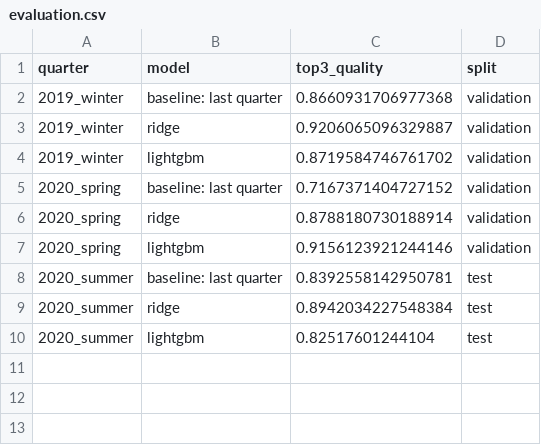
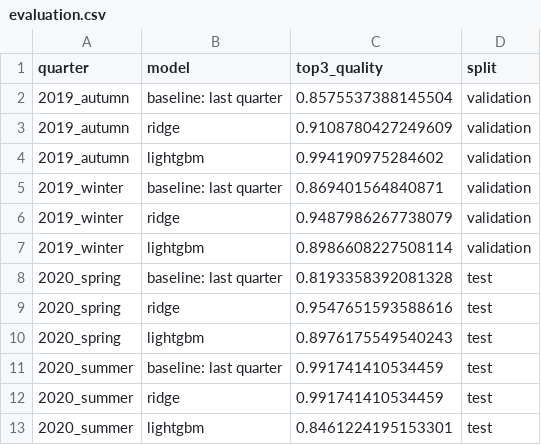
Before and after one commit to AnshifKkk/style_recommendations, a CSV file: outputs/evaluation.csv, drawn as a sheet.

Commit message:
ridge fixed for its robustness and backend added

```diff
--- a/outputs/evaluation.csv
+++ b/outputs/evaluation.csv
@@ -1,10 +1,13 @@
 quarter,model,top3_quality,split
-2019_winter,baseline: last quarter,0.8660931706977368,validation
-2019_winter,ridge,0.9206065096329887,validation
-2019_winter,lightgbm,0.8719584746761702,validation
-2020_spring,baseline: last quarter,0.7167371404727152,validation
-2020_spring,ridge,0.8788180730188914,validation
-2020_spring,lightgbm,0.9156123921244146,validation
-2020_summer,baseline: last quarter,0.8392558142950781,test
-2020_summer,ridge,0.8942034227548384,test
-2020_summer,lightgbm,0.82517601244104,test
+2019_autumn,baseline: last quarter,0.8575537388145504,validation
+2019_autumn,ridge,0.9108780427249609,validation
+2019_autumn,lightgbm,0.994190975284602,validation
+2019_winter,baseline: last quarter,0.869401564840871,validation
+2019_winter,ridge,0.9487986267738079,validation
+2019_winter,lightgbm,0.8986608227508114,validation
+2020_spring,baseline: last quarter,0.8193358392081328,test
+2020_spring,ridge,0.9547651593588616,test
+2020_spring,lightgbm,0.8976175549540243,test
+2020_summer,baseline: last quarter,0.991741410534459,test
+2020_summer,ridge,0.991741410534459,test
+2020_summer,lightgbm,0.8461224195153301,test
```
Also changed, not shown: 18 other files.
